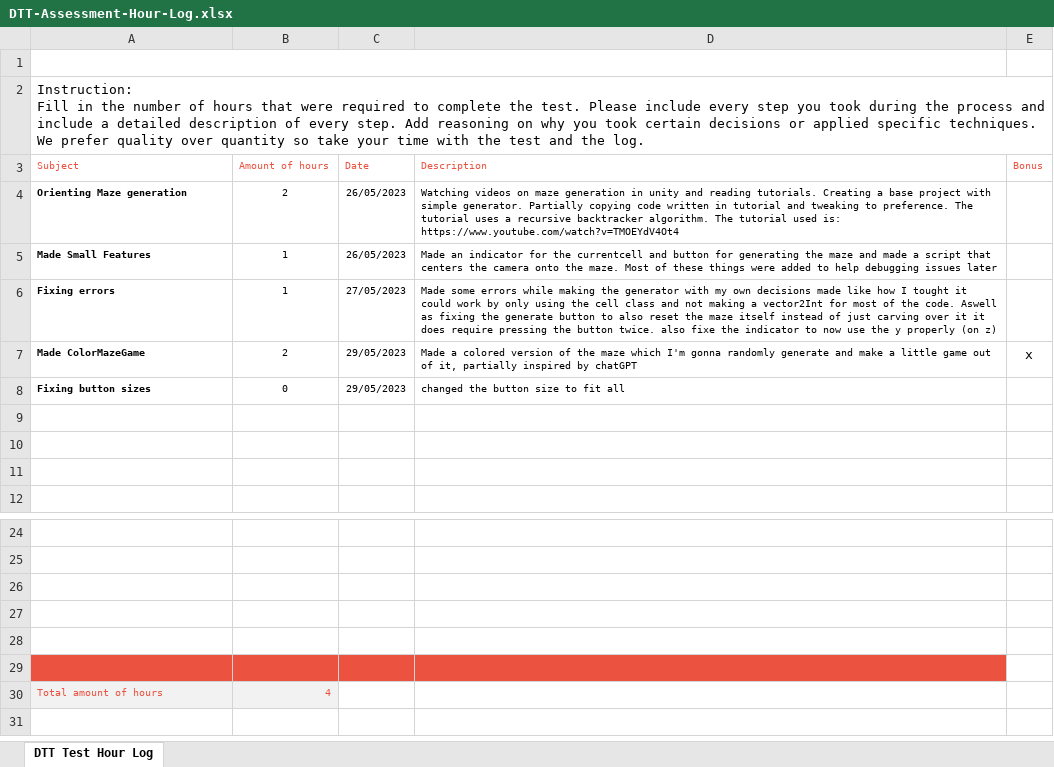
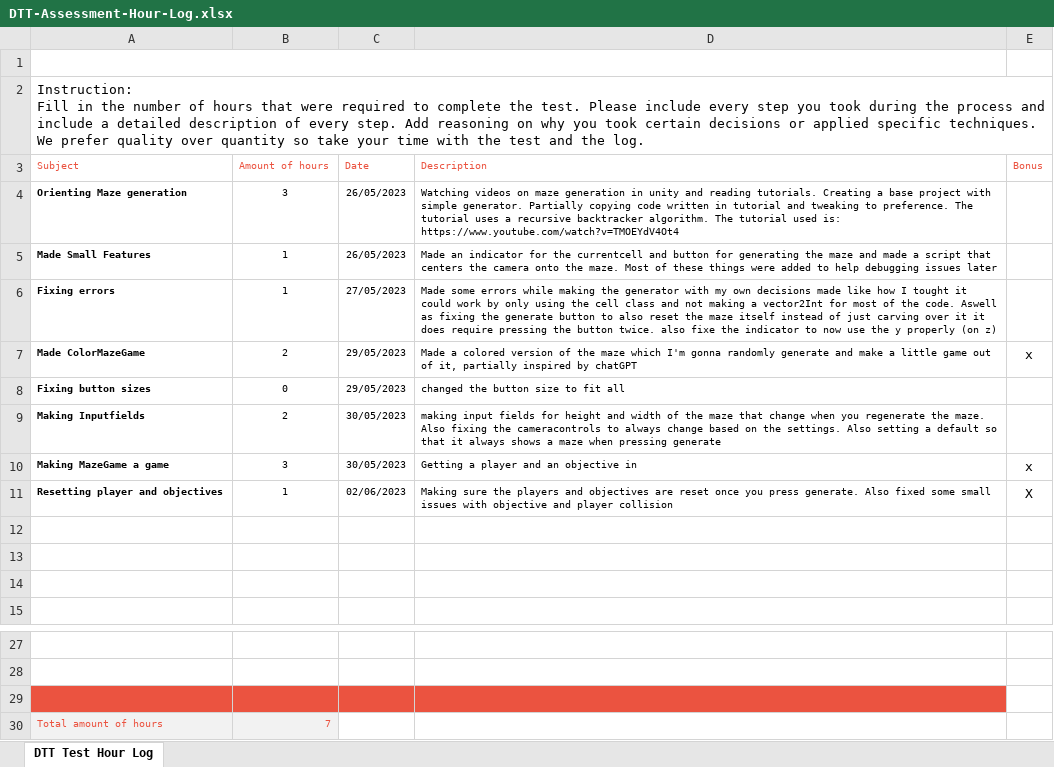
Before and after one commit to LordOfDragonss/MazeGenerator, an Excel workbook: Hour log/DTT-Assessment-Hour-Log.xlsx, sheet DTT Test Hour Log, drawn as a sheet; only a part is shown, gaps mark what is left out; values as stored, in another font and other column widths than the file's, no borders; charts and pictures not drawn; removed rows and columns are numbered as before the commit, all else as after; the diff names each change by its address in the sheet, - before the commit and + after, or states it on an @@ line.

```diff
--- a/Hour log/DTT-Assessment-Hour-Log.xlsx (sheet DTT Test Hour Log)
+++ b/Hour log/DTT-Assessment-Hour-Log.xlsx (sheet DTT Test Hour Log)
-B4 (Amount of hours): 2
+B4 (Amount of hours): 3
+row 9: Making Inputfields | 2 | 30/05/2023 | making input fields for height and width of the maze that change when you regenerate the maze. Also fixing the cameracontrols to always change based on the settings. Also setting a default so that it always shows a maze when pressing generate
+row 10: Making MazeGame a game | 3 | 30/05/2023 | Getting a player and an objective in | x
+row 11: Resetting player and objectives | 1 | 02/06/2023 | Making sure the players and objectives are reset once you press generate. Also fixed some small issues with objective and player collision | X
-A29:D29 fill: none
+A29:D29 fill: #EB5340
-row 27: (empty)
-row 28: (empty)
-row 29: (empty)
-B30 (Amount of hours): 4
+B30 (Amount of hours): 7
```
Also changed, not shown: 6 other files.
